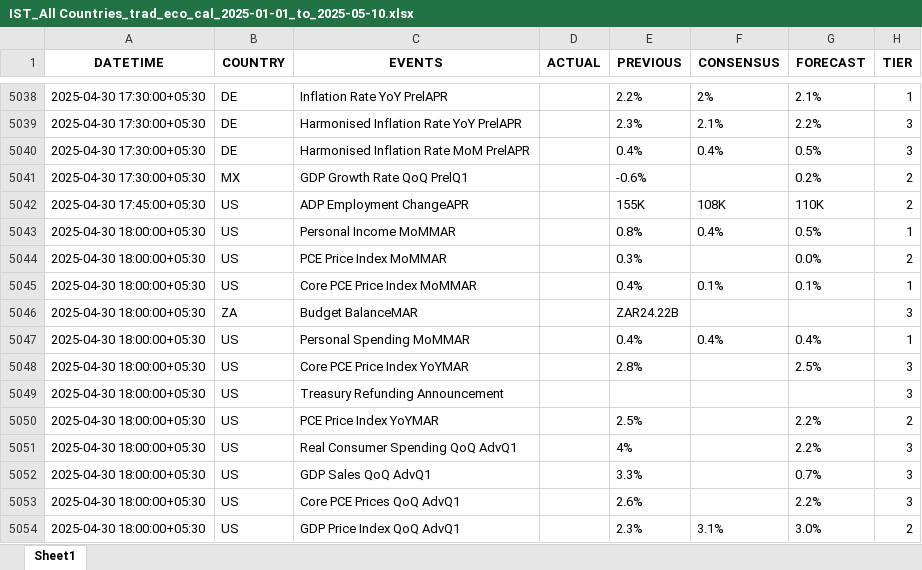
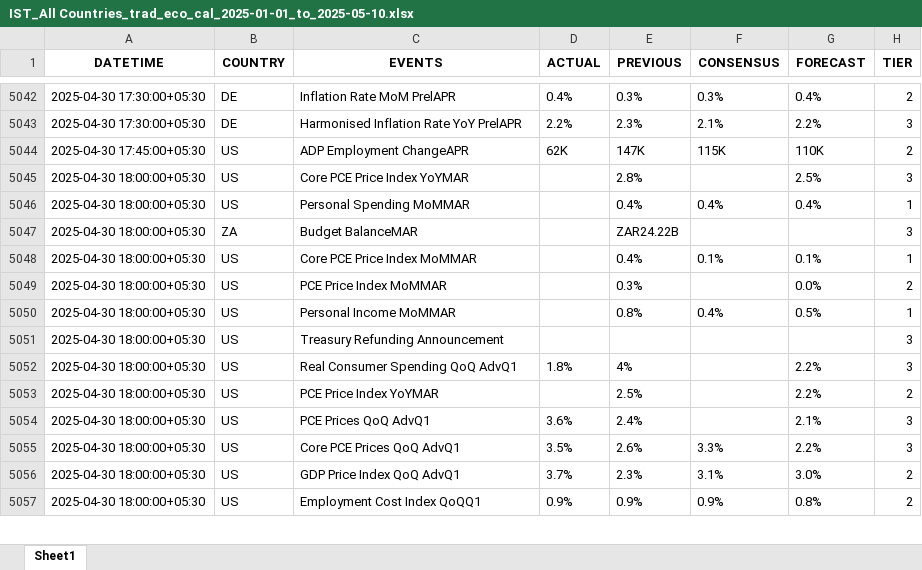
Before and after one commit to krishangguptafibonacciresearch/DistributionProject, an Excel workbook: Input_data/IST_All Countries_trad_eco_cal_2025-01-01_to_2025-05-10.xlsx, sheet Sheet1, drawn as a sheet; only a part is shown, gaps mark what is left out; values as stored, in another font and other column widths than the file's, no borders; removed rows and columns are numbered as before the commit, all else as after; the diff covers the shown part only; the diff names each change by its address in the sheet, - before the commit and + after, or states it on an @@ line.

```diff
--- a/Input_data/IST_All Countries_trad_eco_cal_2025-01-01_to_2025-05-10.xlsx (sheet Sheet1)
+++ b/Input_data/IST_All Countries_trad_eco_cal_2025-01-01_to_2025-05-10.xlsx (sheet Sheet1)
-C5042 (EVENTS): Inflation Rate YoY PrelAPR
+C5042 (EVENTS): Inflation Rate MoM PrelAPR
-D5042 (ACTUAL): (empty)
+D5042 (ACTUAL): 0.4%
-E5042 (PREVIOUS): 2.2%
+E5042 (PREVIOUS): 0.3%
-F5042 (CONSENSUS): 2%
+F5042 (CONSENSUS): 0.3%
-G5042 (FORECAST): 2.1%
+G5042 (FORECAST): 0.4%
-H5042 (TIER): 1
+H5042 (TIER): 2
-D5043 (ACTUAL): (empty)
+D5043 (ACTUAL): 2.2%
-row 5040: 2025-04-30 17:30:00+05:30 | DE | Harmonised Inflation Rate MoM PrelAPR |  | 0.4% | 0.4% | 0.5% | 3
-row 5041: 2025-04-30 17:30:00+05:30 | MX | GDP Growth Rate QoQ PrelQ1 |  | -0.6% |  | 0.2% | 2
-D5044 (ACTUAL): (empty)
+D5044 (ACTUAL): 62K
-E5044 (PREVIOUS): 155K
+E5044 (PREVIOUS): 147K
-F5044 (CONSENSUS): 108K
+F5044 (CONSENSUS): 115K
@@ row 5047 moved to row 5046: 2025-04-30 18:00:00+05:30 @@
@@ row 5046 moved to row 5047: 2025-04-30 18:00:00+05:30 @@
@@ row 5045 moved to row 5048: 2025-04-30 18:00:00+05:30 @@
@@ row 5044 moved to row 5049: 2025-04-30 18:00:00+05:30 @@
@@ row 5043 moved to row 5050: 2025-04-30 18:00:00+05:30 @@
+row 5052: 2025-04-30 18:00:00+05:30 | US | Real Consumer Spending QoQ AdvQ1 | 1.8% | 4% |  | 2.2% | 3
-row 5051: 2025-04-30 18:00:00+05:30 | US | Real Consumer Spending QoQ AdvQ1 |  | 4% |  | 2.2% | 3
-C5054 (EVENTS): GDP Sales QoQ AdvQ1
+C5054 (EVENTS): PCE Prices QoQ AdvQ1
-D5054 (ACTUAL): (empty)
+D5054 (ACTUAL): 3.6%
-E5054 (PREVIOUS): 3.3%
+E5054 (PREVIOUS): 2.4%
-G5054 (FORECAST): 0.7%
+G5054 (FORECAST): 2.1%
-D5055 (ACTUAL): (empty)
+D5055 (ACTUAL): 3.5%
-F5055 (CONSENSUS): (empty)
+F5055 (CONSENSUS): 3.3%
-D5056 (ACTUAL): (empty)
+D5056 (ACTUAL): 3.7%
+row 5057: 2025-04-30 18:00:00+05:30 | US | Employment Cost Index QoQQ1 | 0.9% | 0.9% | 0.9% | 0.8% | 2
```
Also changed, not shown: 12 added rows, 7 removed rows, 1609 moved rows and 45 edited cells elsewhere in this sheet, Input_data/IST_US_trad_eco_cal_2025-01-01_to_2025-05-10.xlsx, 2 other files.
